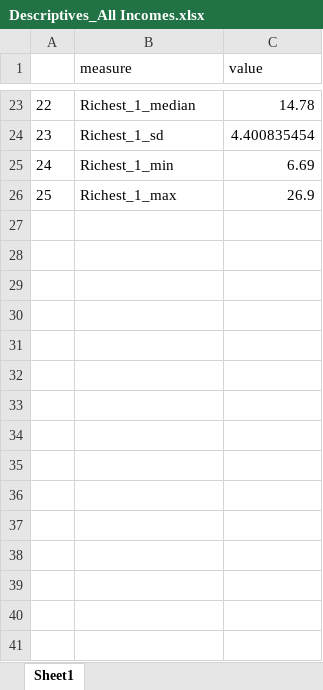
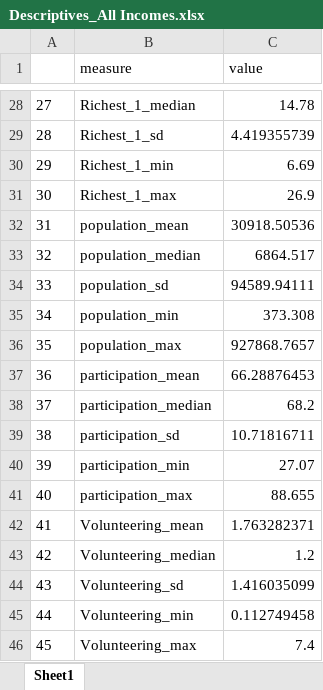
Before and after one commit to Belgian-Red-Cross-Flanders/Income-Inequality-and-Volunteering, an Excel workbook: outputs/descriptives/Descriptives_All Incomes.xlsx, sheet Sheet1, drawn as a sheet; only a part is shown, gaps mark what is left out; values as stored, in another font and other column widths than the file's, no borders; addresses are those after the commit; the diff covers the shown part only; the diff names each change by its address in the sheet, - before the commit and + after, or states it on an @@ line.

Commit message:
Added unemployment
Corrected the calculation for TPT-volunteering to use unemployment as the denominator instead of population, as TPT-volunteering is measured as a percentage of national employment.

```diff
--- a/outputs/descriptives/Descriptives_All Incomes.xlsx (sheet Sheet1)
+++ b/outputs/descriptives/Descriptives_All Incomes.xlsx (sheet Sheet1)
@@ column A renumbered between rows 17 and 31 @@
-C29 (value): 4.400835454
+C29 (value): 4.419355739
+row 32: 31 | population_mean | 30918.50536
+row 33: 32 | population_median | 6864.517
+row 34: 33 | population_sd | 94589.94111
+row 35: 34 | population_min | 373.308
+row 36: 35 | population_max | 927868.7657
+row 37: 36 | participation_mean | 66.28876453
+row 38: 37 | participation_median | 68.2
+row 39: 38 | participation_sd | 10.71816711
+row 40: 39 | participation_min | 27.07
+row 41: 40 | participation_max | 88.655
+row 42: 41 | Volunteering_mean | 1.763282371
+row 43: 42 | Volunteering_median | 1.2
+row 44: 43 | Volunteering_sd | 1.416035099
+row 45: 44 | Volunteering_min | 0.112749458
+row 46: 45 | Volunteering_max | 7.4
```
Also changed, not shown: 10 added rows, 5 removed rows and 12 edited cells elsewhere in this sheet, data_clean/master_dataset.xlsx, data_raw/Red Cross Gini volunteering research.xlsx, 22 other files.
